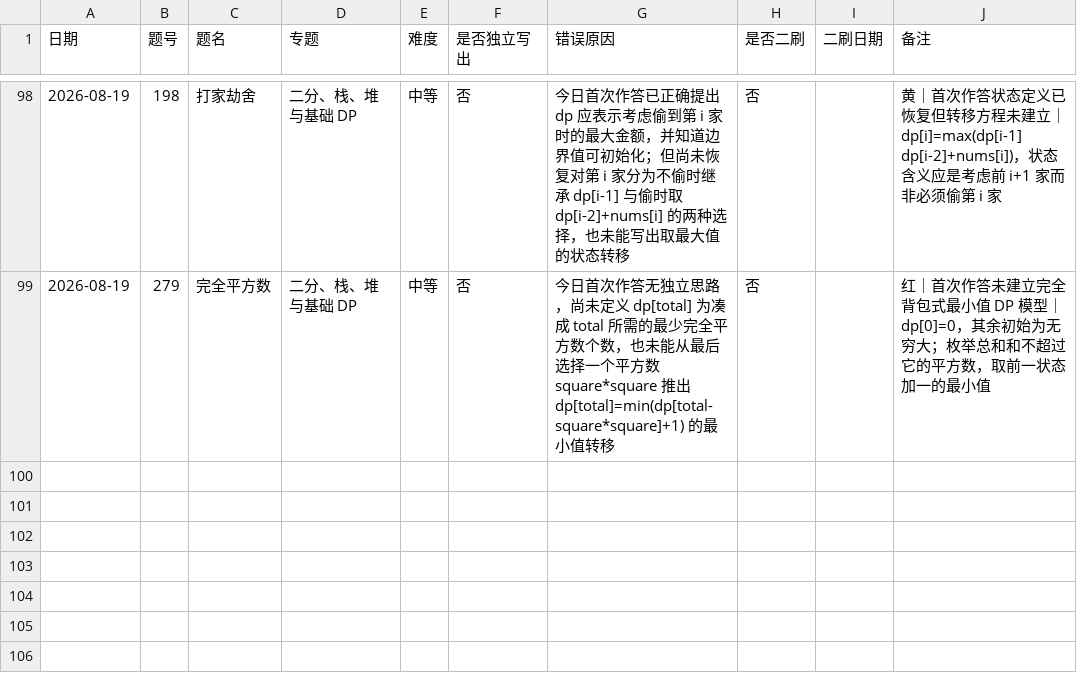
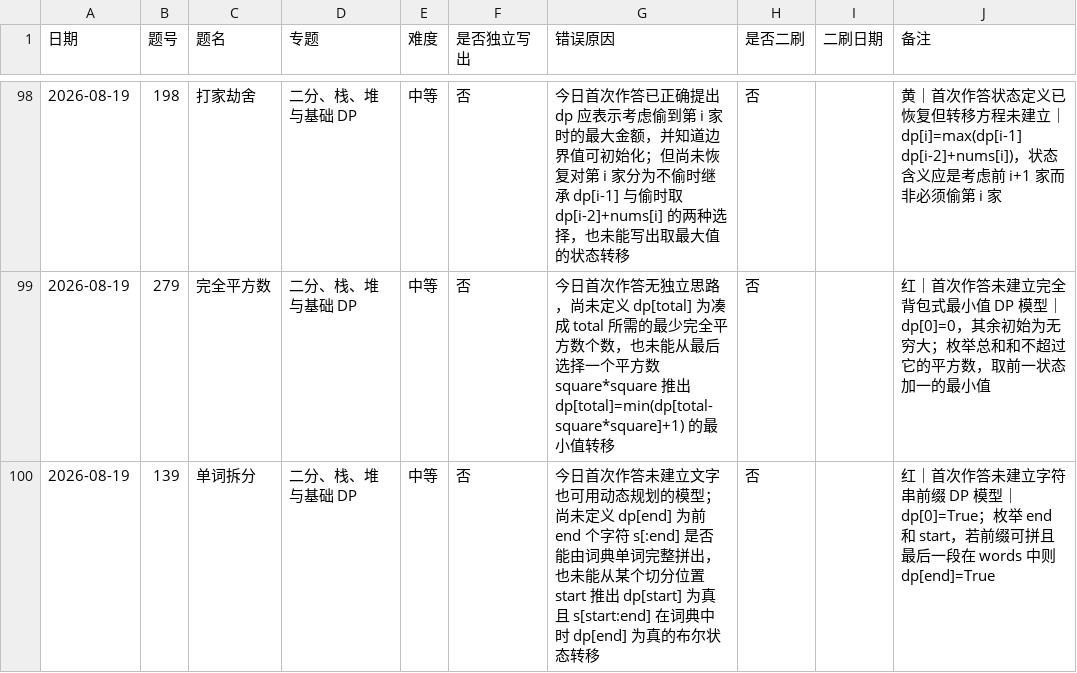
Before and after one commit to JamesLJ2001/find-work, a CSV file: leetcode/progress.csv, drawn as a sheet; only a part is shown, gaps mark what is left out.

```diff
--- a/leetcode/progress.csv
+++ b/leetcode/progress.csv
@@ -99 +99,2 @@
 2026-08-19,279,完全平方数,二分、栈、堆与基础 DP,中等,否,今日首次作答无独立思路，尚未定义 dp[total] 为凑成 total 所需的最少完全平方数个数，也未能从最后选择一个平方数 square*square 推出 dp[total]=min(dp[total-square*square]+1) 的最小值转移,否,,红｜首次作答未建立完全背包式最小值 DP 模型｜dp[0]=0，其余初始为无穷大；枚举总和和不超过它的平方数，取前一状态加一的最小值
+2026-08-19,139,单词拆分,二分、栈、堆与基础 DP,中等,否,今日首次作答未建立文字也可用动态规划的模型；尚未定义 dp[end] 为前 end 个字符 s[:end] 是否能由词典单词完整拼出，也未能从某个切分位置 start 推出 dp[start] 为真且 s[start:end] 在词典中时 dp[end] 为真的布尔状态转移,否,,红｜首次作答未建立字符串前缀 DP 模型｜dp[0]=True；枚举 end 和 start，若前缀可拼且最后一段在 words 中则 dp[end]=True
```
Also changed, not shown: 3 other files.
